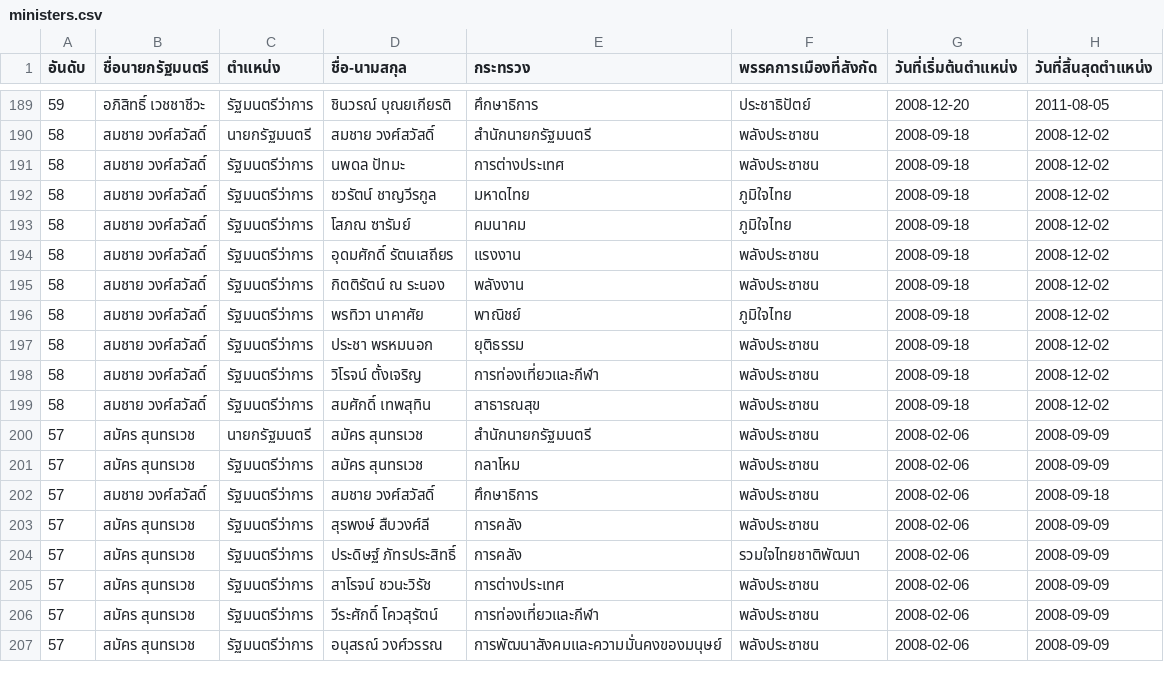
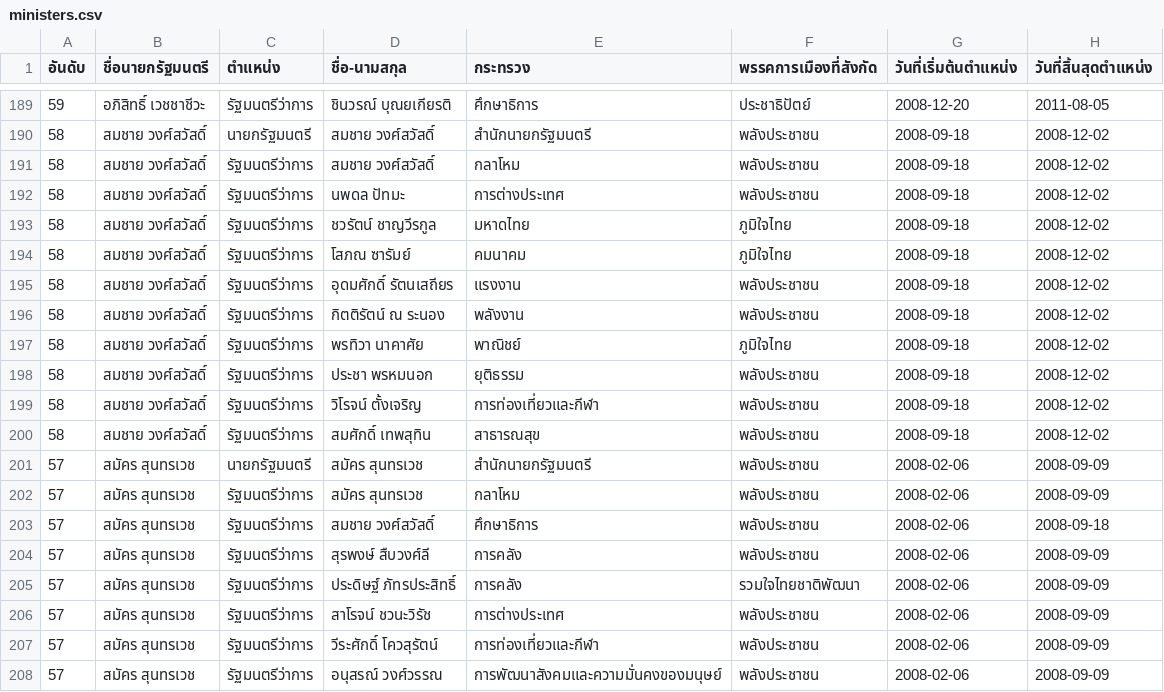
Before and after one commit to openthaithai/sso-board, a CSV file: public/data/ministers.csv, drawn as a sheet; only a part is shown, gaps mark what is left out.

Commit message:
Update Data

```diff
--- a/public/data/ministers.csv
+++ b/public/data/ministers.csv
@@ -190,2 +190,3 @@
 58,สมชาย วงศ์สวัสดิ์,นายกรัฐมนตรี,สมชาย วงศ์สวัสดิ์,สำนักนายกรัฐมนตรี,พลังประชาชน,2008-09-18,2008-12-02
+58,สมชาย วงศ์สวัสดิ์,รัฐมนตรีว่าการ,สมชาย วงศ์สวัสดิ์,กลาโหม,พลังประชาชน,2008-09-18,2008-12-02
 58,สมชาย วงศ์สวัสดิ์,รัฐมนตรีว่าการ,นพดล ปัทมะ,การต่างประเทศ,พลังประชาชน,2008-09-18,2008-12-02
@@ -201,3 +202,3 @@
 57,สมัคร สุนทรเวช,รัฐมนตรีว่าการ,สมัคร สุนทรเวช,กลาโหม,พลังประชาชน,2008-02-06,2008-09-09
-57,สมชาย วงศ์สวัสดิ์,รัฐมนตรีว่าการ,สมชาย วงศ์สวัสดิ์,ศึกษาธิการ,พลังประชาชน,2008-02-06,2008-09-18
+57,สมัคร สุนทรเวช,รัฐมนตรีว่าการ,สมชาย วงศ์สวัสดิ์,ศึกษาธิการ,พลังประชาชน,2008-02-06,2008-09-18
 57,สมัคร สุนทรเวช,รัฐมนตรีว่าการ,สุรพงษ์ สืบวงศ์ลี,การคลัง,พลังประชาชน,2008-02-06,2008-09-09
```
